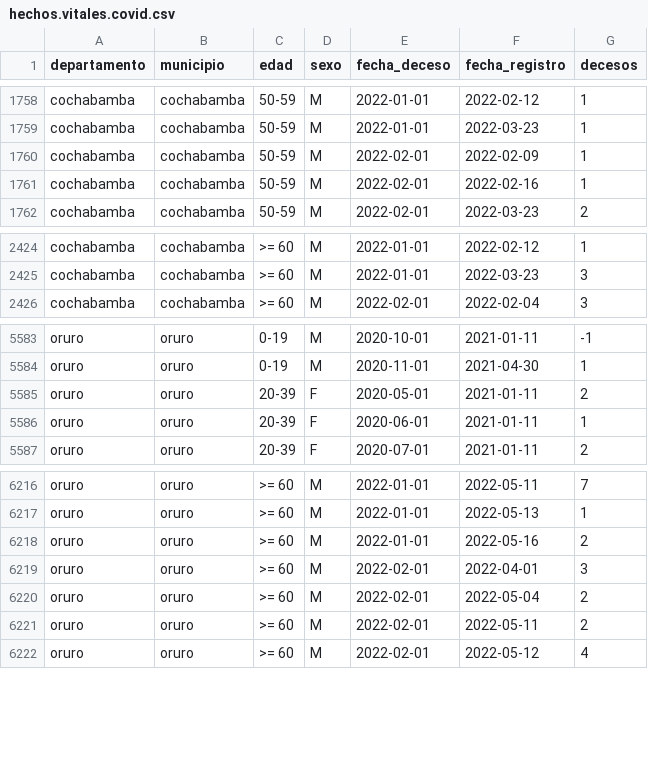
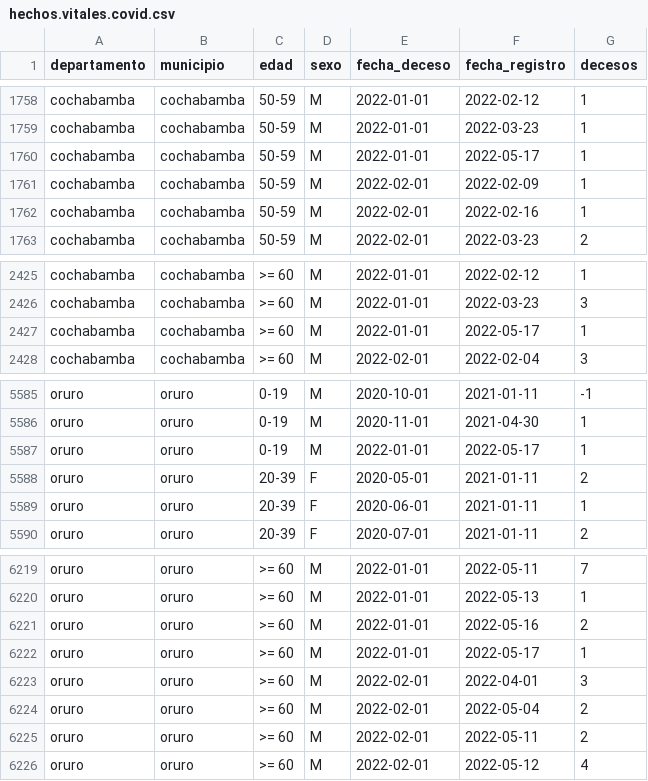
Before and after one commit to sociedatos/bo-mortalidad, a CSV file: hechos.vitales.covid.csv, drawn as a sheet; only a part is shown, gaps mark what is left out.

Commit message:
[ci] actualización siahv covid

```diff
--- a/hechos.vitales.covid.csv
+++ b/hechos.vitales.covid.csv
@@ -1759,2 +1759,3 @@ cochabamba,cochabamba,50-59,M,2022-01-01,2022-02-12,1
 cochabamba,cochabamba,50-59,M,2022-01-01,2022-03-23,1
+cochabamba,cochabamba,50-59,M,2022-01-01,2022-05-17,1
 cochabamba,cochabamba,50-59,M,2022-02-01,2022-02-09,1
@@ -2425,2 +2426,3 @@ cochabamba,cochabamba,>= 60,M,2022-01-01,2022-02-12,1
 cochabamba,cochabamba,>= 60,M,2022-01-01,2022-03-23,3
+cochabamba,cochabamba,>= 60,M,2022-01-01,2022-05-17,1
 cochabamba,cochabamba,>= 60,M,2022-02-01,2022-02-04,3
@@ -5584,2 +5586,3 @@ oruro,oruro,0-19,M,2020-10-01,2021-01-11,-1
 oruro,oruro,0-19,M,2020-11-01,2021-04-30,1
+oruro,oruro,0-19,M,2022-01-01,2022-05-17,1
 oruro,oruro,20-39,F,2020-05-01,2021-01-11,2
@@ -6218,2 +6221,3 @@ oruro,oruro,>= 60,M,2022-01-01,2022-05-13,1
 oruro,oruro,>= 60,M,2022-01-01,2022-05-16,2
+oruro,oruro,>= 60,M,2022-01-01,2022-05-17,1
 oruro,oruro,>= 60,M,2022-02-01,2022-04-01,3
```
